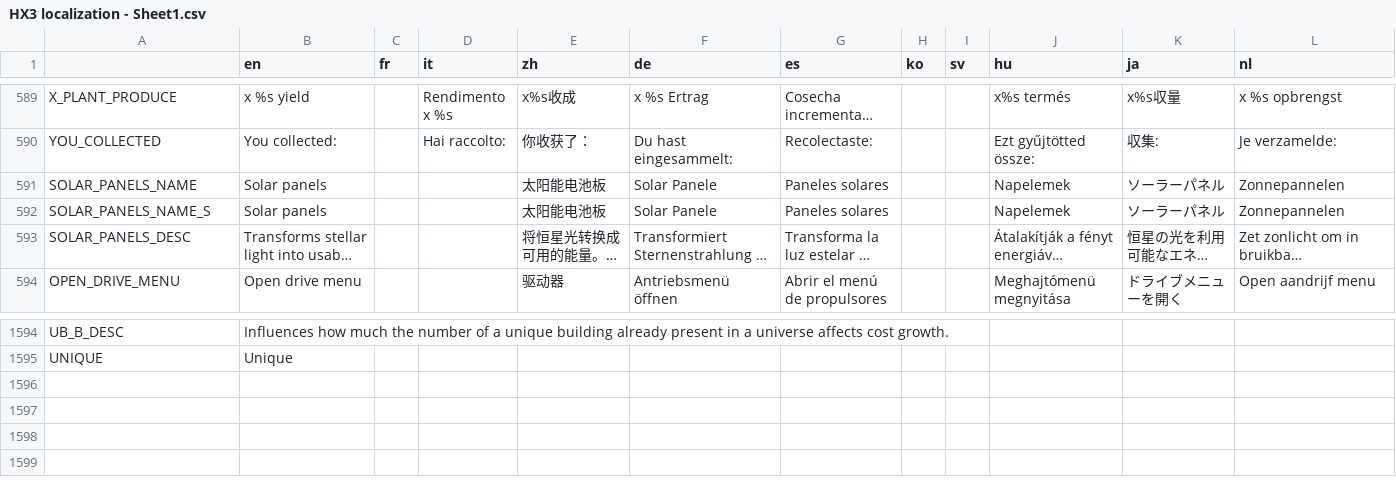
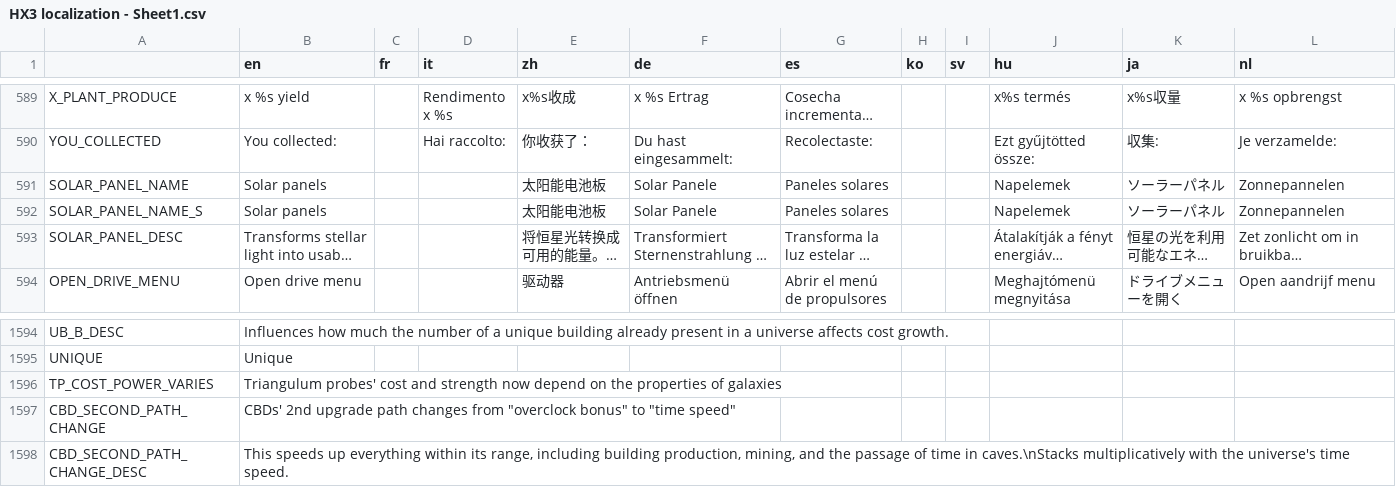
Before and after one commit to Apple0726/helixteus-3, a CSV file: Text/HX3 localization - Sheet1.csv, drawn as a sheet; only a part is shown, gaps mark what is left out; long unchanged cells end in …; rows hold the shown columns only; the diff names each change by its address in the sheet, - before the commit and + after, or states it on an @@ line.

```diff
--- a/Text/HX3 localization - Sheet1.csv
+++ b/Text/HX3 localization - Sheet1.csv
-A591: SOLAR_PANELS_NAME
+A591: SOLAR_PANEL_NAME
-A592: SOLAR_PANELS_NAME_S
+A592: SOLAR_PANEL_NAME_S
-A593: SOLAR_PANELS_DESC
+A593: SOLAR_PANEL_DESC
+row 1596: TP_COST_POWER_VARIES | Triangulum probes' cost and strength now depend on the properties of galaxies
+row 1597: CBD_SECOND_PATH_CHANGE | CBDs' 2nd upgrade path changes from "overclock bonus" to "time speed"
+row 1598: CBD_SECOND_PATH_CHANGE_DESC | This speeds up everything within its range, including building production, mining, and the passage of time in caves.\nStacks multiplicatively with the universe's time speed.
```
Also changed, not shown: 20 other files.
